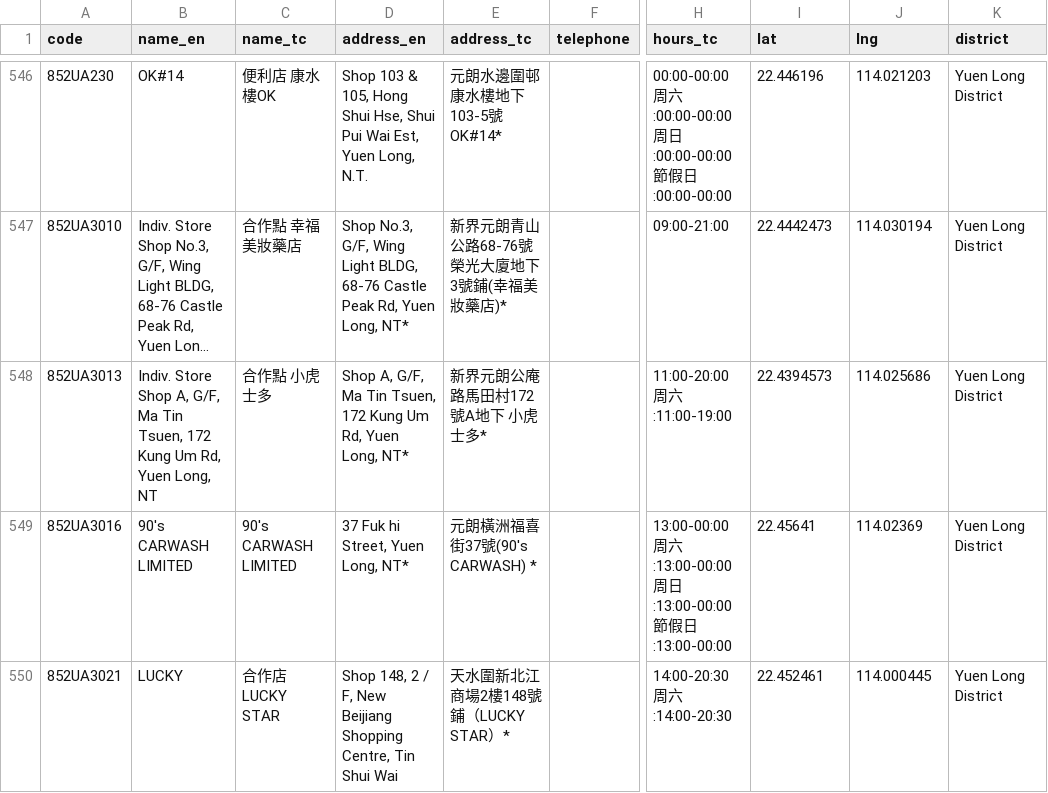
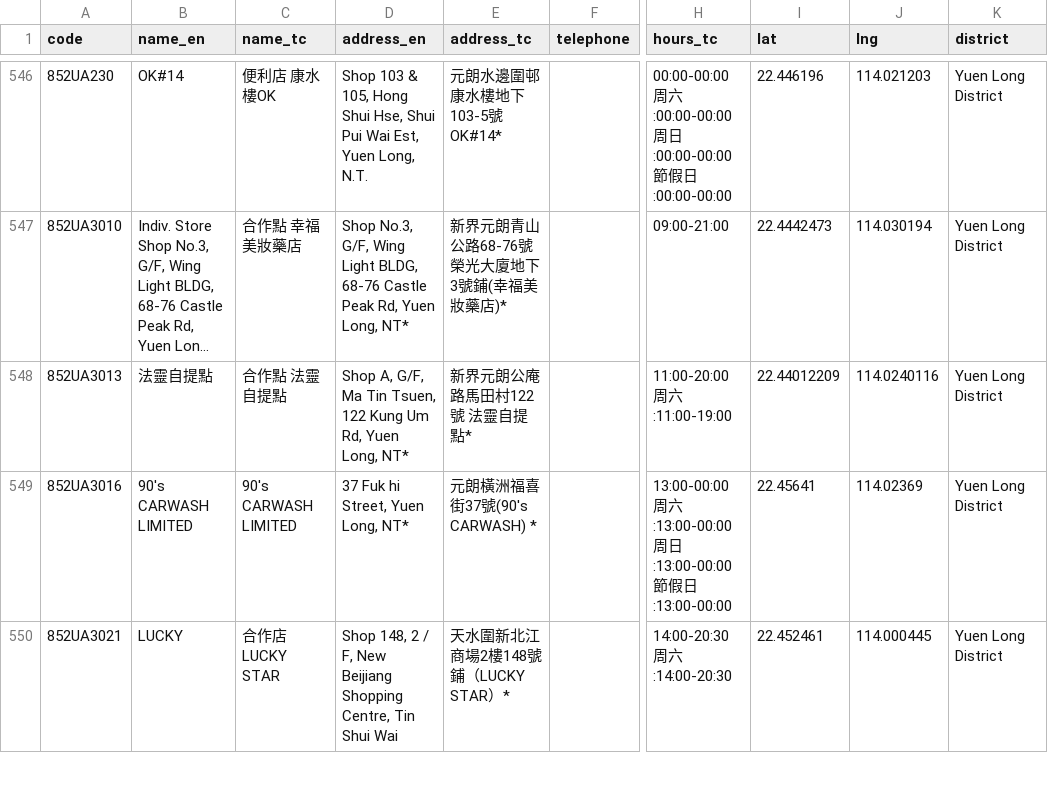
Before and after one commit to mikenuko/hk-sf-location-list, a CSV file: data/locations.csv, drawn as a sheet; only a part is shown, gaps mark what is left out; long unchanged cells end in …; the diff covers the shown part only; the diff names each change by its address in the sheet, - before the commit and + after, or states it on an @@ line.

Commit message:
data: refresh 2026-09-30 [skip ci]

```diff
--- a/data/locations.csv
+++ b/data/locations.csv
-B548 (name_en): Indiv. Store Shop A, G/F, Ma Tin Tsuen, 172 Kung Um Rd, Yuen Long, NT
+B548 (name_en): 法靈自提點
-C548 (name_tc): 合作點 小虎士多
+C548 (name_tc): 合作點 法靈自提點
-D548 (address_en): …Tin Tsuen, 172 Kung Um…
+D548 (address_en): …Tin Tsuen, 122 Kung Um…
-E548 (address_tc): 新界元朗公庵路馬田村172號A地下 小虎士多*
+E548 (address_tc): 新界元朗公庵路馬田村122號 法靈自提點*
-I548 (lat): 22.4394573
+I548 (lat): 22.44012209
-J548 (lng): 114.025686
+J548 (lng): 114.0240116
```
Also changed, not shown: 2 removed rows elsewhere in this file, 7 other files.
